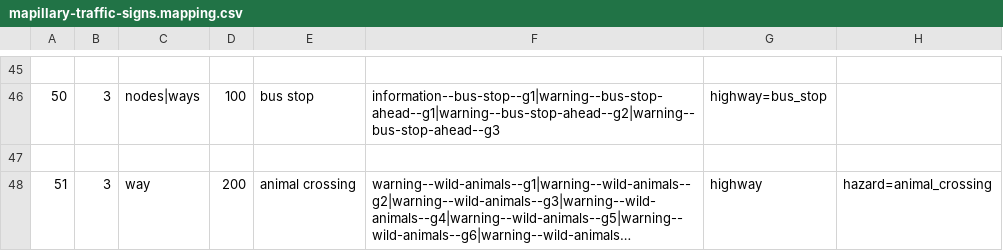
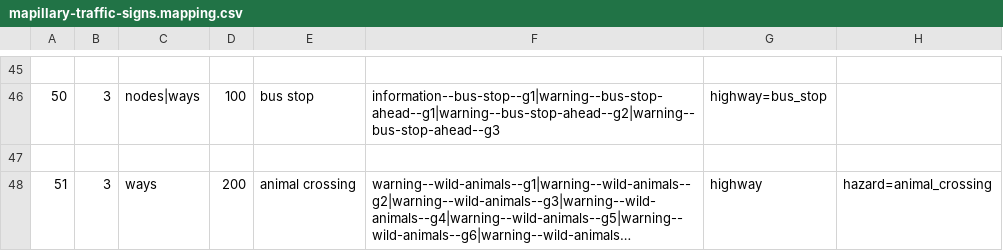
Before and after one commit to osm-fr/osmose-backend, a CSV file: merge_data/mapillary-traffic-signs.mapping.csv, drawn as a sheet; only a part is shown, gaps mark what is left out; long unchanged cells end in …; the diff names each change by its address in the sheet, - before the commit and + after, or states it on an @@ line.

Commit message:
Fix analyser_merge_traffic_signs & mapillary-traffic-signs.mapping.csv

```diff
--- a/merge_data/mapillary-traffic-signs.mapping.csv
+++ b/merge_data/mapillary-traffic-signs.mapping.csv
-C48: way
+C48: ways
```
Also changed, not shown: 1 other file.
